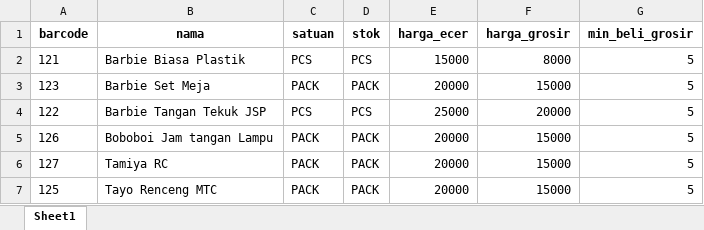
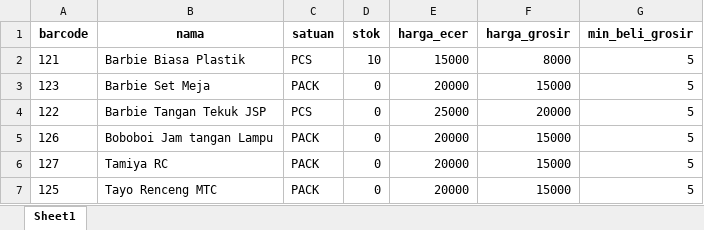
Before and after one commit to leopard1982/posmi, an Excel workbook: media/download/barang/2d4190ef-e679-44e5-8fde-909e50899242.xlsx, sheet Sheet1, drawn as a sheet; values as stored, in another font and other column widths than the file's, no borders; the diff names each change by its address in the sheet, - before the commit and + after, or states it on an @@ line.

```diff
--- a/media/download/barang/2d4190ef-e679-44e5-8fde-909e50899242.xlsx (sheet Sheet1)
+++ b/media/download/barang/2d4190ef-e679-44e5-8fde-909e50899242.xlsx (sheet Sheet1)
-D2 (stok): PCS
+D2 (stok): 10
-D3 (stok): PACK
+D3 (stok): 0
-D4 (stok): PCS
+D4 (stok): 0
-D5:D7 (stok): PACK
+D5:D7 (stok): 0
```
Also changed, not shown: 2 other files.
